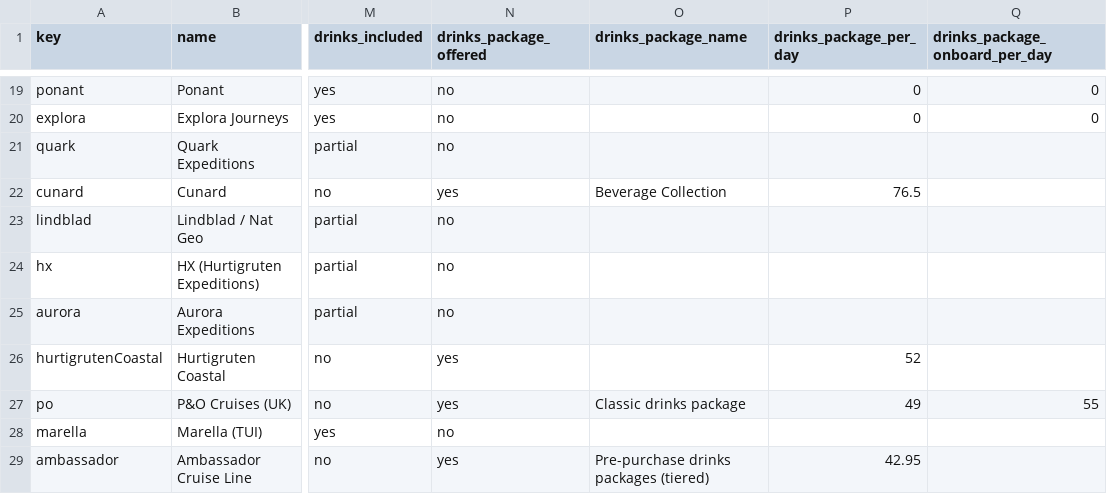
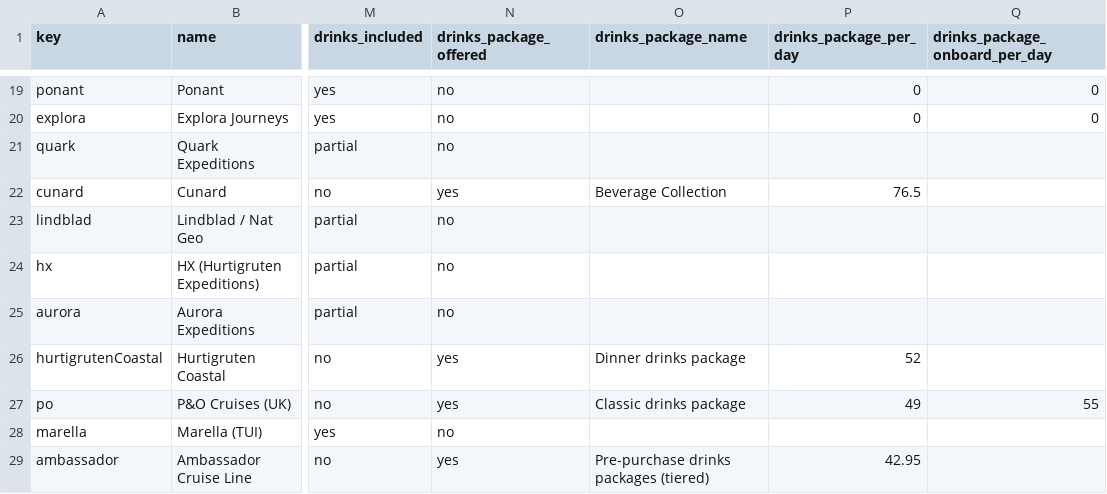
Before and after one commit to NorgeNED/cruiseclarify-data, a CSV file: cruise-costs.csv, drawn as a sheet; only a part is shown, gaps mark what is left out; the diff names each change by its address in the sheet, - before the commit and + after, or states it on an @@ line.

```diff
--- a/cruise-costs.csv
+++ b/cruise-costs.csv
-O26 (drinks_package_name): (empty)
+O26 (drinks_package_name): Dinner drinks package
```
Also changed, not shown: cruise-packages.csv, 1 other file.
